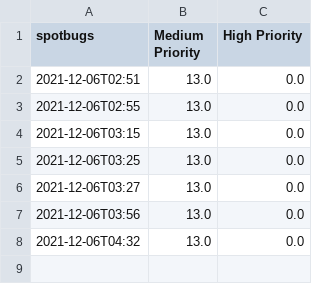
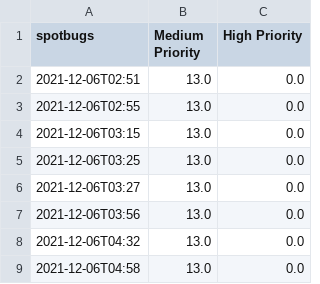
Before and after one commit to elee006/CS350-Project, a CSV file: reports/spotbugs.csv, drawn as a sheet; the diff names each change by its address in the sheet, - before the commit and + after, or states it on an @@ line.

```diff
--- a/reports/spotbugs.csv
+++ b/reports/spotbugs.csv
+row 9: 2021-12-06T04:58 | 13.0 | 0.0
```
Also changed, not shown: reports/jacoco.csv, reports/tests.csv, 17 other files.
